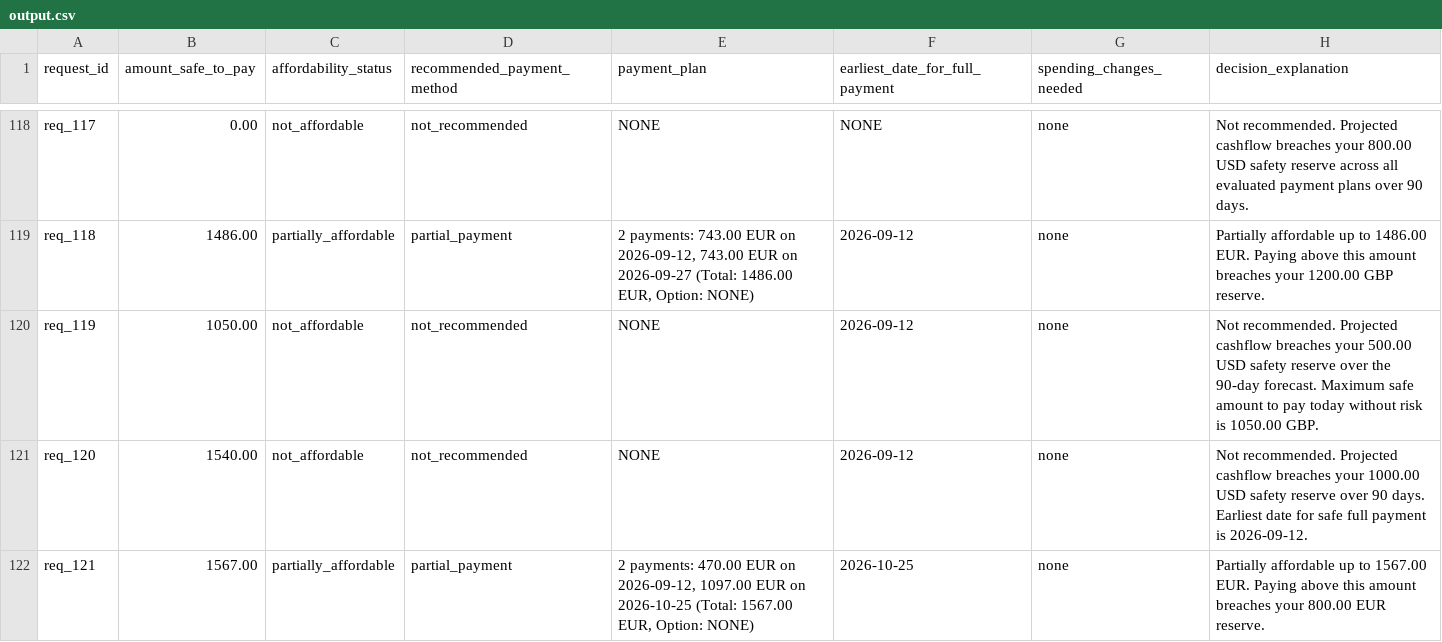
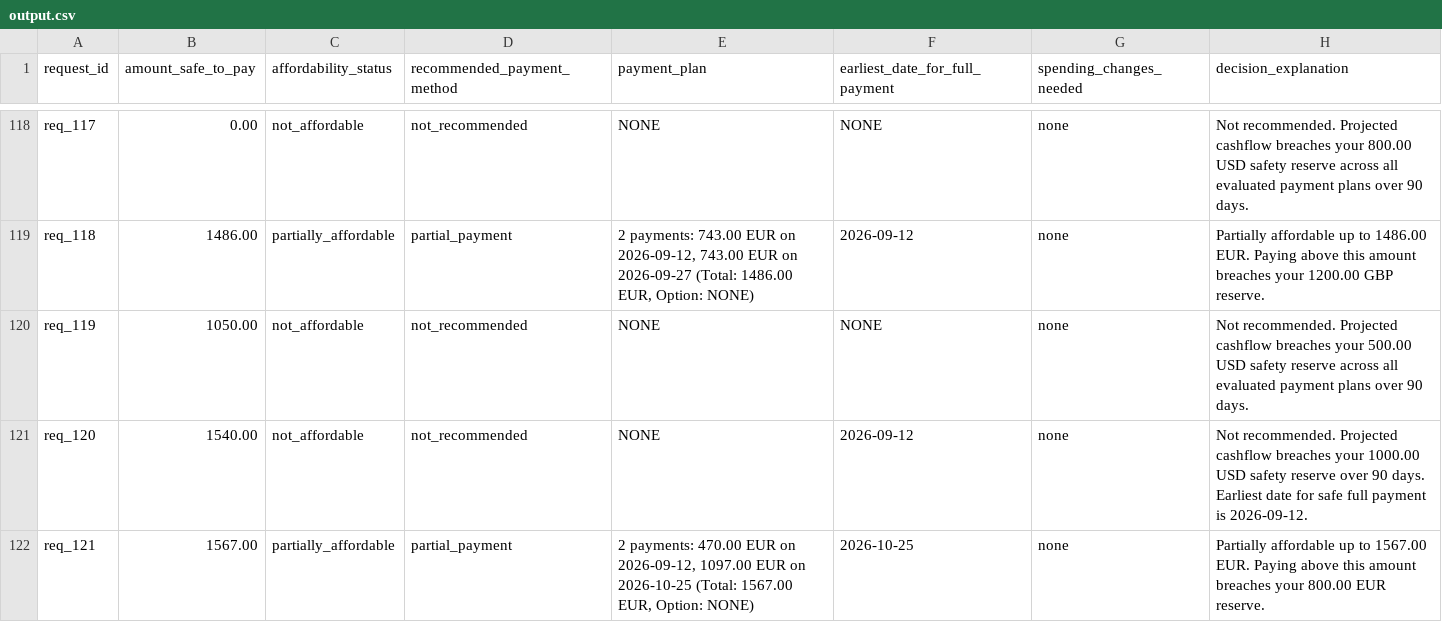
Before and after one commit to Keerthipriya27/AffordIQ, a CSV file: output.csv, drawn as a sheet; only a part is shown, gaps mark what is left out; the diff covers the shown part only.

```diff
--- a/output.csv
+++ b/output.csv
@@ -119,3 +119,3 @@ req_117,0.00,not_affordable,not_recommended,NONE,NONE,none,Not recommended. Proj
 req_118,1486.00,partially_affordable,partial_payment,"2 payments: 743.00 EUR on 2026-09-12, 743.00 EUR on 2026-09-27 (Total: 1486.00 EUR, Option: NONE)",2026-09-12,none,Partially affordable up to 1486.00 EUR. Paying above this amount breaches your 1200.00 GBP reserve.
-req_119,1050.00,not_affordable,not_recommended,NONE,2026-09-12,none,Not recommended. Projected cashflow breaches your 500.00 USD safety reserve over the 90-day forecast. Maximum safe amount to pay today without risk is 1050.00 GBP.
+req_119,1050.00,not_affordable,not_recommended,NONE,NONE,none,Not recommended. Projected cashflow breaches your 500.00 USD safety reserve across all evaluated payment plans over 90 days.
 req_120,1540.00,not_affordable,not_recommended,NONE,2026-09-12,none,Not recommended. Projected cashflow breaches your 1000.00 USD safety reserve over 90 days. Earliest date for safe full payment is 2026-09-12.
```
Also changed, not shown: 28 edited cells elsewhere in this file, output_optimizer.csv, 11 other files.
